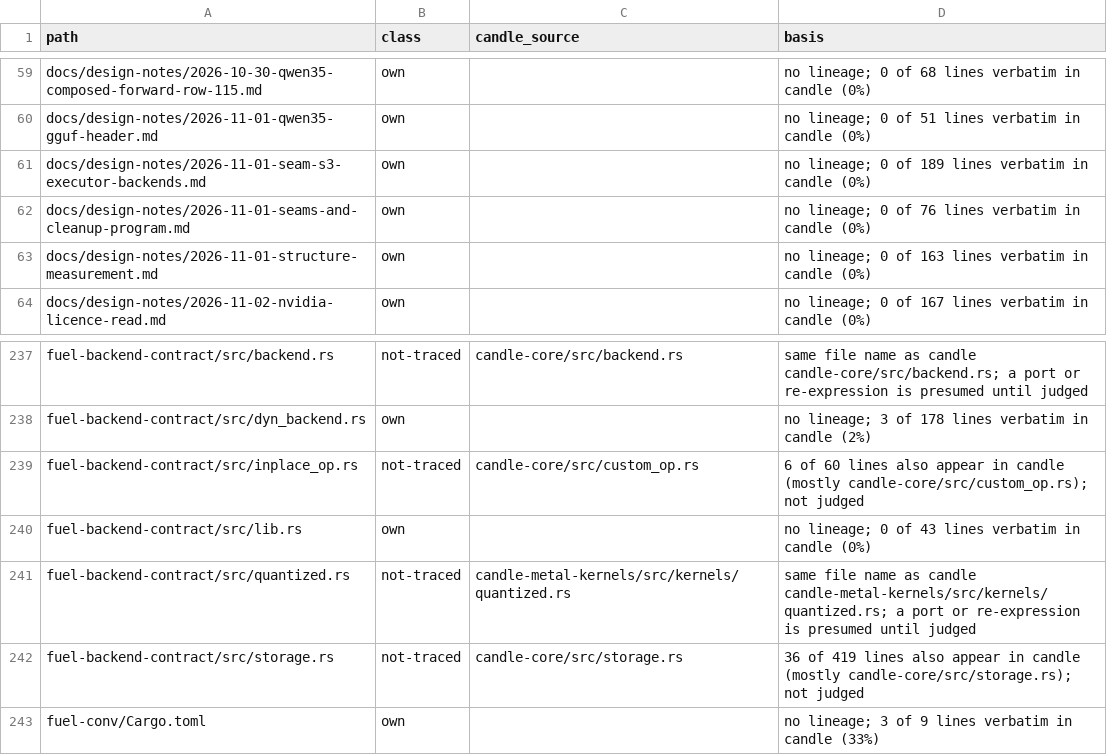
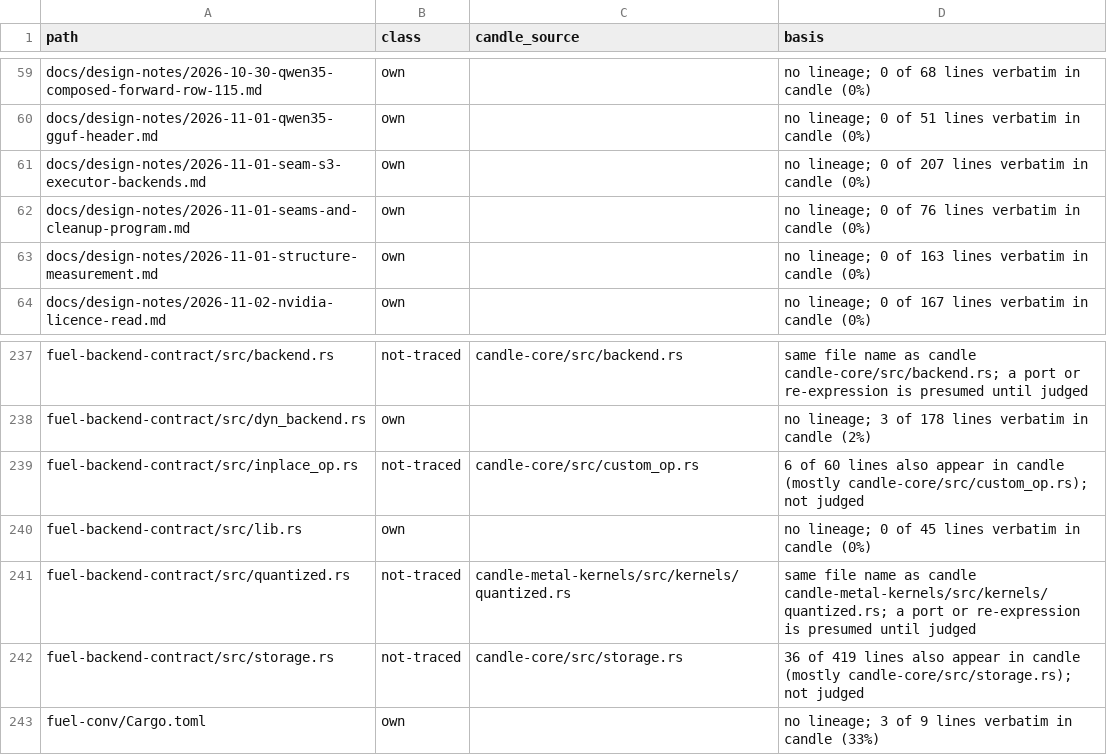
Before and after one commit to ThinkersJournal/fuel, a TSV file: docs/provenance/FILES.tsv, drawn as a sheet; only a part is shown, gaps mark what is left out.

```diff
--- a/docs/provenance/FILES.tsv
+++ b/docs/provenance/FILES.tsv
@@ -60,3 +60,3 @@ docs/design-notes/2026-10-30-qwen35-composed-forward-row-115.md	own		no lineage;
 docs/design-notes/2026-11-01-qwen35-gguf-header.md	own		no lineage; 0 of 51 lines verbatim in candle (0%)
-docs/design-notes/2026-11-01-seam-s3-executor-backends.md	own		no lineage; 0 of 189 lines verbatim in candle (0%)
+docs/design-notes/2026-11-01-seam-s3-executor-backends.md	own		no lineage; 0 of 207 lines verbatim in candle (0%)
 docs/design-notes/2026-11-01-seams-and-cleanup-program.md	own		no lineage; 0 of 76 lines verbatim in candle (0%)
@@ -239,3 +239,3 @@ fuel-backend-contract/src/dyn_backend.rs	own		no lineage; 3 of 178 lines verbati
 fuel-backend-contract/src/inplace_op.rs	not-traced	candle-core/src/custom_op.rs	6 of 60 lines also appear in candle (mostly candle-core/src/custom_op.rs); not judged
-fuel-backend-contract/src/lib.rs	own		no lineage; 0 of 43 lines verbatim in candle (0%)
+fuel-backend-contract/src/lib.rs	own		no lineage; 0 of 45 lines verbatim in candle (0%)
 fuel-backend-contract/src/quantized.rs	not-traced	candle-metal-kernels/src/kernels/quantized.rs	same file name as candle candle-metal-kernels/src/kernels/quantized.rs; a port or re-expression is presumed until judged
```
